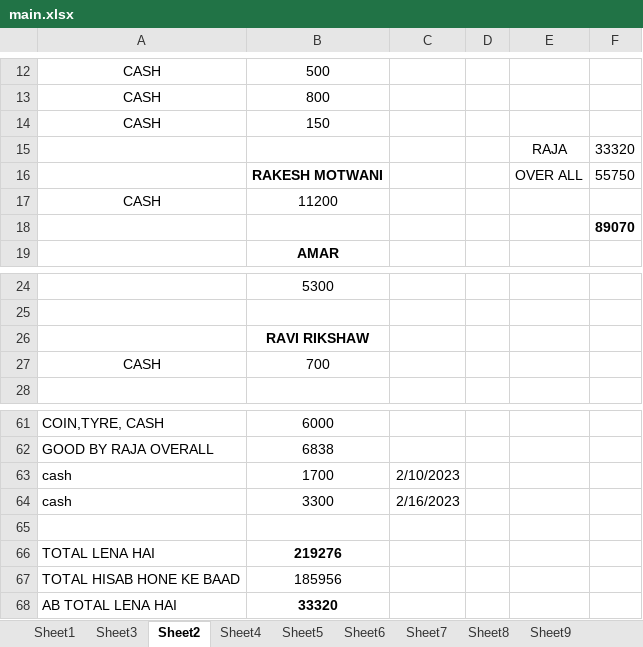
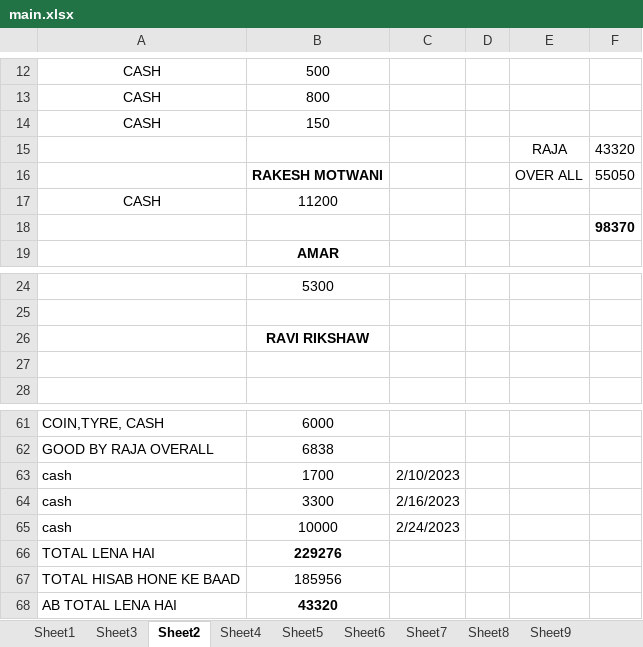
Before and after one commit to hunksammy/2084377289testbysam, an Excel workbook: IMPORTANT/main.xlsx, sheet Sheet2, drawn as a sheet; only a part is shown, gaps mark what is left out; values as stored, in another font and other column widths than the file's, no borders; conditional formats not drawn; the diff names each change by its address in the sheet, - before the commit and + after, or states it on an @@ line.

```diff
--- a/IMPORTANT/main.xlsx (sheet Sheet2)
+++ b/IMPORTANT/main.xlsx (sheet Sheet2)
-F15: 33320
+F15: 43320
-F16: 55750
+F16: 55050
-F18: 89070
+F18: 98370
-row 27: CASH | 700
+row 27: (empty)
-row 65: (empty)
+row 65: cash | 10000 | 2/24/2023
-B66: 219276
+B66: 229276
-B68: 33320
+B68: 43320
```
Also changed, not shown: sheet Sheet1, IMPORTANT/KUMAR DELHI.xlsx, IMPORTANT/NOOR.xlsx, 36 other files.
